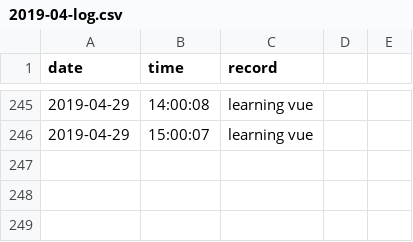
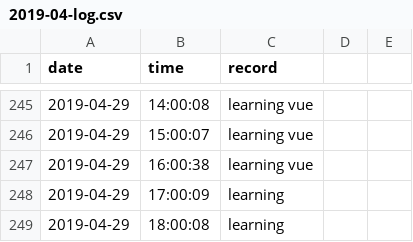
Before and after one commit to Q10Viking/HourLog, a CSV file: 2019-04-log.csv, drawn as a sheet; only a part is shown, gaps mark what is left out; the diff names each change by its address in the sheet, - before the commit and + after, or states it on an @@ line.

Commit message:
update at 18:03:01

```diff
--- a/2019-04-log.csv
+++ b/2019-04-log.csv
+row 247: 2019-04-29 | 16:00:38 | learning vue
+row 248: 2019-04-29 | 17:00:09 | learning
+row 249: 2019-04-29 | 18:00:08 | learning
```
